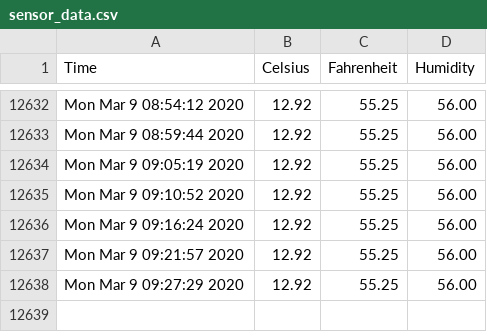
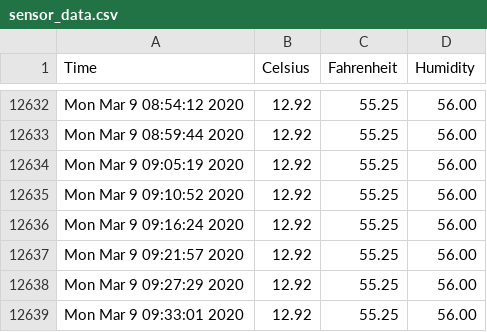
Before and after one commit to hedgespin/sensor_data, a CSV file: sensor_data.csv, drawn as a sheet; only a part is shown, gaps mark what is left out; the diff names each change by its address in the sheet, - before the commit and + after, or states it on an @@ line.

```diff
--- a/sensor_data.csv
+++ b/sensor_data.csv
+row 12639: Mon Mar 9 09:33:01 2020 | 12.92 | 55.25 | 56.00
```
Also changed, not shown: 1 other file.
